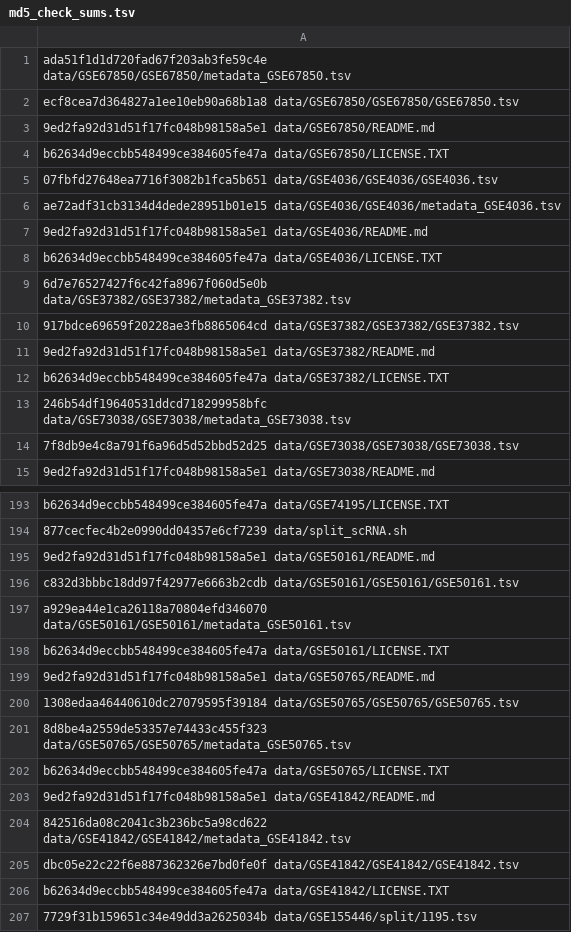
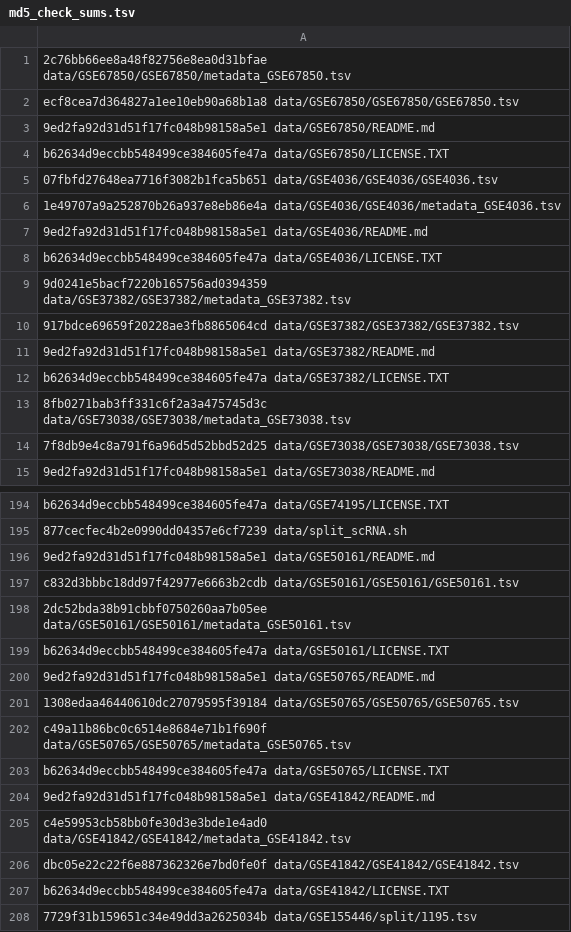
Before and after one commit to AlexsLemonade/medulloblastoma-classifier, a TSV file: data/md5_check_sums.tsv, drawn as a sheet; only a part is shown, gaps mark what is left out; the diff covers the shown part only.

Commit message:
Update md5 check sums for new refinebio metadata

```diff
--- a/data/md5_check_sums.tsv
+++ b/data/md5_check_sums.tsv
@@ -1,2 +1,2 @@
-ada51f1d1d720fad67f203ab3fe59c4e  data/GSE67850/GSE67850/metadata_GSE67850.tsv
+2c76bb66ee8a48f82756e8ea0d31bfae  data/GSE67850/GSE67850/metadata_GSE67850.tsv
 ecf8cea7d364827a1ee10eb90a68b1a8  data/GSE67850/GSE67850/GSE67850.tsv
@@ -5,6 +5,6 @@ b62634d9eccbb548499ce384605fe47a  data/GSE67850/LICENSE.TXT
 07fbfd27648ea7716f3082b1fca5b651  data/GSE4036/GSE4036/GSE4036.tsv
-ae72adf31cb3134d4dede28951b01e15  data/GSE4036/GSE4036/metadata_GSE4036.tsv
+1e49707a9a252870b26a937e8eb86e4a  data/GSE4036/GSE4036/metadata_GSE4036.tsv
 9ed2fa92d31d51f17fc048b98158a5e1  data/GSE4036/README.md
 b62634d9eccbb548499ce384605fe47a  data/GSE4036/LICENSE.TXT
-6d7e76527427f6c42fa8967f060d5e0b  data/GSE37382/GSE37382/metadata_GSE37382.tsv
+9d0241e5bacf7220b165756ad0394359  data/GSE37382/GSE37382/metadata_GSE37382.tsv
 917bdce69659f20228ae3fb8865064cd  data/GSE37382/GSE37382/GSE37382.tsv
@@ -12,3 +12,3 @@ b62634d9eccbb548499ce384605fe47a  data/GSE4036/LICENSE.TXT
 b62634d9eccbb548499ce384605fe47a  data/GSE37382/LICENSE.TXT
-246b54df19640531ddcd718299958bfc  data/GSE73038/GSE73038/metadata_GSE73038.tsv
+8fb0271bab3ff331c6f2a3a475745d3c  data/GSE73038/GSE73038/metadata_GSE73038.tsv
 7f8db9e4c8a791f6a96d5d52bbd52d25  data/GSE73038/GSE73038/GSE73038.tsv
@@ -196,3 +197,3 @@ b62634d9eccbb548499ce384605fe47a  data/GSE74195/LICENSE.TXT
 c832d3bbbc18dd97f42977e6663b2cdb  data/GSE50161/GSE50161/GSE50161.tsv
-a929ea44e1ca26118a70804efd346070  data/GSE50161/GSE50161/metadata_GSE50161.tsv
+2dc52bda38b91cbbf0750260aa7b05ee  data/GSE50161/GSE50161/metadata_GSE50161.tsv
 b62634d9eccbb548499ce384605fe47a  data/GSE50161/LICENSE.TXT
@@ -200,6 +201,6 @@ b62634d9eccbb548499ce384605fe47a  data/GSE50161/LICENSE.TXT
 1308edaa46440610dc27079595f39184  data/GSE50765/GSE50765/GSE50765.tsv
-8d8be4a2559de53357e74433c455f323  data/GSE50765/GSE50765/metadata_GSE50765.tsv
+c49a11b86bc0c6514e8684e71b1f690f  data/GSE50765/GSE50765/metadata_GSE50765.tsv
 b62634d9eccbb548499ce384605fe47a  data/GSE50765/LICENSE.TXT
 9ed2fa92d31d51f17fc048b98158a5e1  data/GSE41842/README.md
-842516da08c2041c3b236bc5a98cd622  data/GSE41842/GSE41842/metadata_GSE41842.tsv
+c4e59953cb58bb0fe30d3e3bde1e4ad0  data/GSE41842/GSE41842/metadata_GSE41842.tsv
 dbc05e22c22f6e887362326e7bd0fe0f  data/GSE41842/GSE41842/GSE41842.tsv
```
Also changed, not shown: 1 added row, 2 moved rows and 15 edited cells elsewhere in this file.
